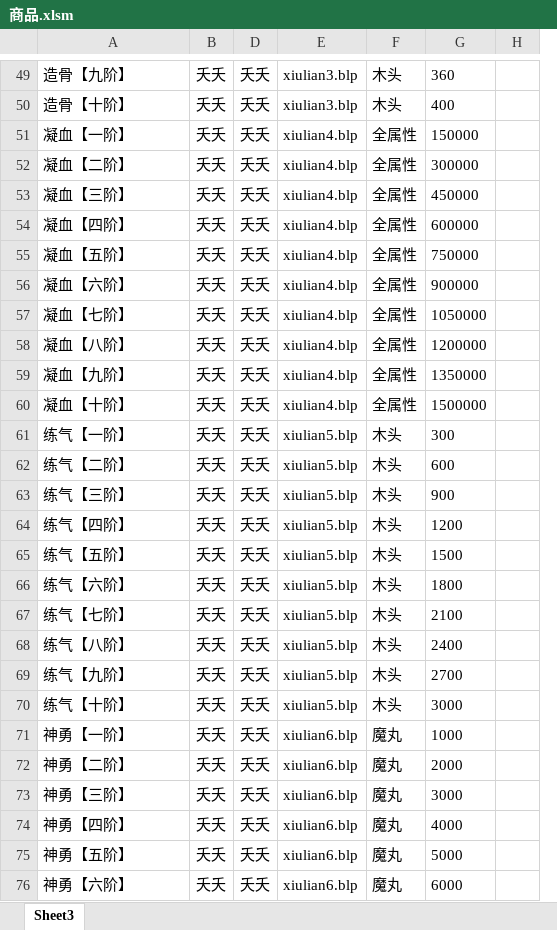
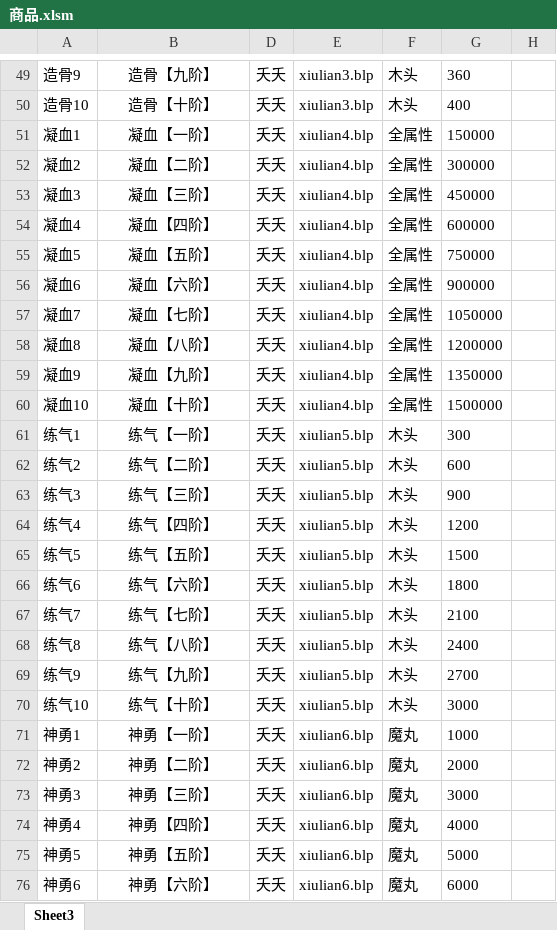
Before and after one commit to jeffworkflow/muban_defence2, an Excel workbook: map/table/商品.xlsm, sheet Sheet3, drawn as a sheet; only a part is shown, gaps mark what is left out; values as stored, in another font and other column widths than the file's, no borders; charts and pictures and conditional formats not drawn; removed rows and columns are numbered as before the commit, all else as after; the diff covers the shown part only; the diff names each change by its address in the sheet, - before the commit and + after, or states it on an @@ line.

```diff
--- a/map/table/商品.xlsm (sheet Sheet3)
+++ b/map/table/商品.xlsm (sheet Sheet3)
+column A, rows 49-76: 造骨9 | 造骨10 | 凝血1 | 凝血2 | 凝血3 | 凝血4 | 凝血5 | 凝血6 | 凝血7 | 凝血8 | 凝血9 | 凝血10 | 练气1 | 练气2 | 练气3 | 练气4 | 练气5 | 练气6 | 练气7 | 练气8 | 练气9 | 练气10 | 神勇1 | 神勇2 | 神勇3 | 神勇4 | 神勇5 | 神勇6
-column B, rows 49-76: all 夭夭
-B49:B76 alignment: left
+B49:B76 alignment: center
```
Also changed, not shown: 3 edited cells and cell formats elsewhere in this sheet.
